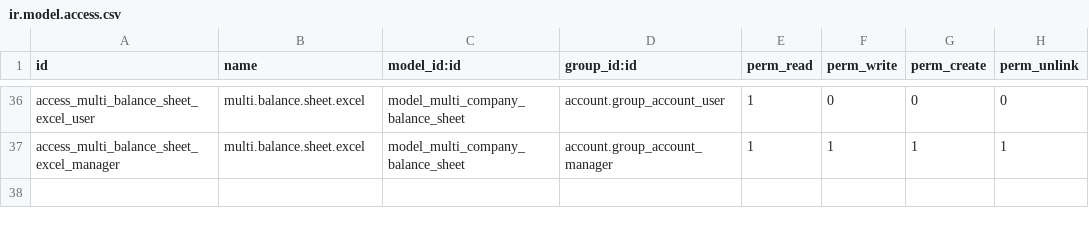
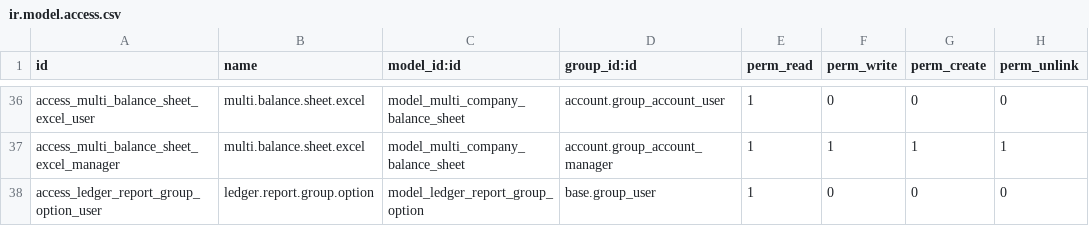
Before and after one commit to towuudorj/vertexmon_erp_v17, a CSV file: l10n_mn_account_report/security/ir.model.access.csv, drawn as a sheet; only a part is shown, gaps mark what is left out; the diff names each change by its address in the sheet, - before the commit and + after, or states it on an @@ line.

```diff
--- a/l10n_mn_account_report/security/ir.model.access.csv
+++ b/l10n_mn_account_report/security/ir.model.access.csv
+row 38: access_ledger_report_group_option_user | ledger.report.group.option | model_ledger_report_group_option | base.group_user | 1 | 0 | 0 | 0
```
Also changed, not shown: 6 other files.
